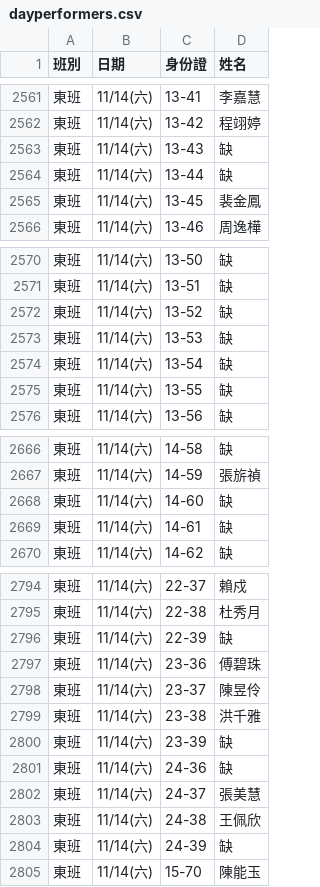
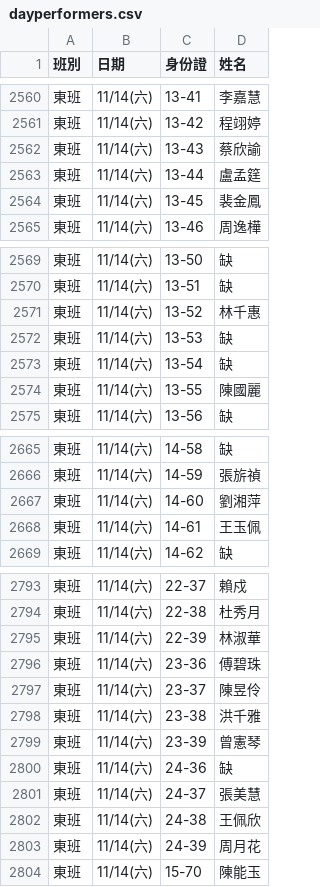
Before and after one commit to jyhornglin-glitch/Dome_Position, a CSV file: dayperformers.csv, drawn as a sheet; only a part is shown, gaps mark what is left out; the diff covers the shown part only.

```diff
--- a/dayperformers.csv
+++ b/dayperformers.csv
@@ -2562,4 +2561,4 @@
 東班,11/14(六),13-42,程翊婷
-東班,11/14(六),13-43,缺
-東班,11/14(六),13-44,缺
+東班,11/14(六),13-43,蔡欣諭
+東班,11/14(六),13-44,盧孟筳
 東班,11/14(六),13-45,裴金鳳
@@ -2571,6 +2570,6 @@
 東班,11/14(六),13-51,缺
-東班,11/14(六),13-52,缺
+東班,11/14(六),13-52,林千惠
 東班,11/14(六),13-53,缺
 東班,11/14(六),13-54,缺
-東班,11/14(六),13-55,缺
+東班,11/14(六),13-55,陳國麗
 東班,11/14(六),13-56,缺
@@ -2667,4 +2666,4 @@
 東班,11/14(六),14-59,張旂禎
-東班,11/14(六),14-60,缺
-東班,11/14(六),14-61,缺
+東班,11/14(六),14-60,劉湘萍
+東班,11/14(六),14-61,王玉佩
 東班,11/14(六),14-62,缺
@@ -2795,3 +2794,3 @@
 東班,11/14(六),22-38,杜秀月
-東班,11/14(六),22-39,缺
+東班,11/14(六),22-39,林淑華
 東班,11/14(六),23-36,傅碧珠
@@ -2799,3 +2798,3 @@
 東班,11/14(六),23-38,洪千雅
-東班,11/14(六),23-39,缺
+東班,11/14(六),23-39,曾憲琴
 東班,11/14(六),24-36,缺
@@ -2803,3 +2802,3 @@
 東班,11/14(六),24-38,王佩欣
-東班,11/14(六),24-39,缺
+東班,11/14(六),24-39,周月花
 東班,11/14(六),15-70,陳能玉
```
Also changed, not shown: 1 added row, 1 removed row, 1 moved row and 45 edited cells elsewhere in this file, 1 other file.
